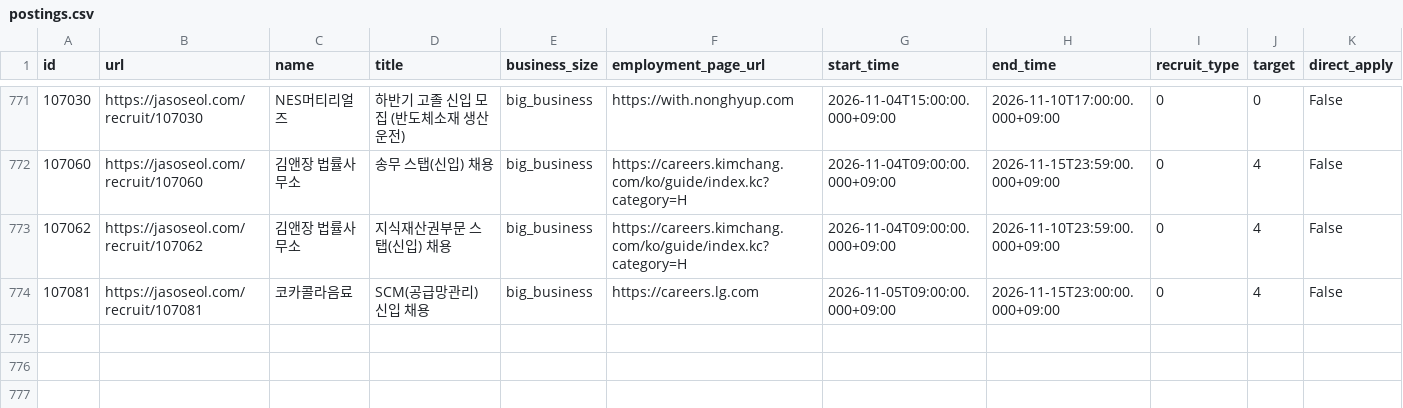
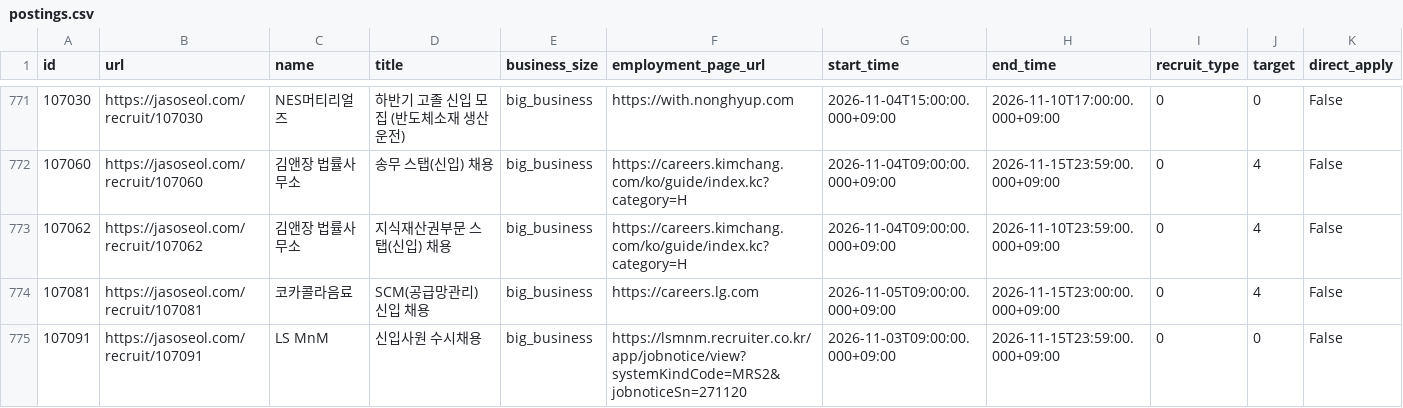
Before and after one commit to nukktae/ajildaa-ory, a CSV file: data/postings.csv, drawn as a sheet; only a part is shown, gaps mark what is left out; rows hold the shown columns only; the diff names each change by its address in the sheet, - before the commit and + after, or states it on an @@ line.

```diff
--- a/data/postings.csv
+++ b/data/postings.csv
+row 775: 107091 | https://jasoseol.com/recruit/107091 | LS MnM | 신입사원 수시채용 | big_business | https://lsmnm.recruiter.co.kr/app/jobnotice/view?systemKindCode=MRS2&jobnoticeSn=271120 | 2026-11-03T09:00:00.000+09:00 | 2026-11-15T23:59:00.000+09:00 | 0 | 0 | False
```
Also changed, not shown: data/new-postings.csv, 2 other files.
